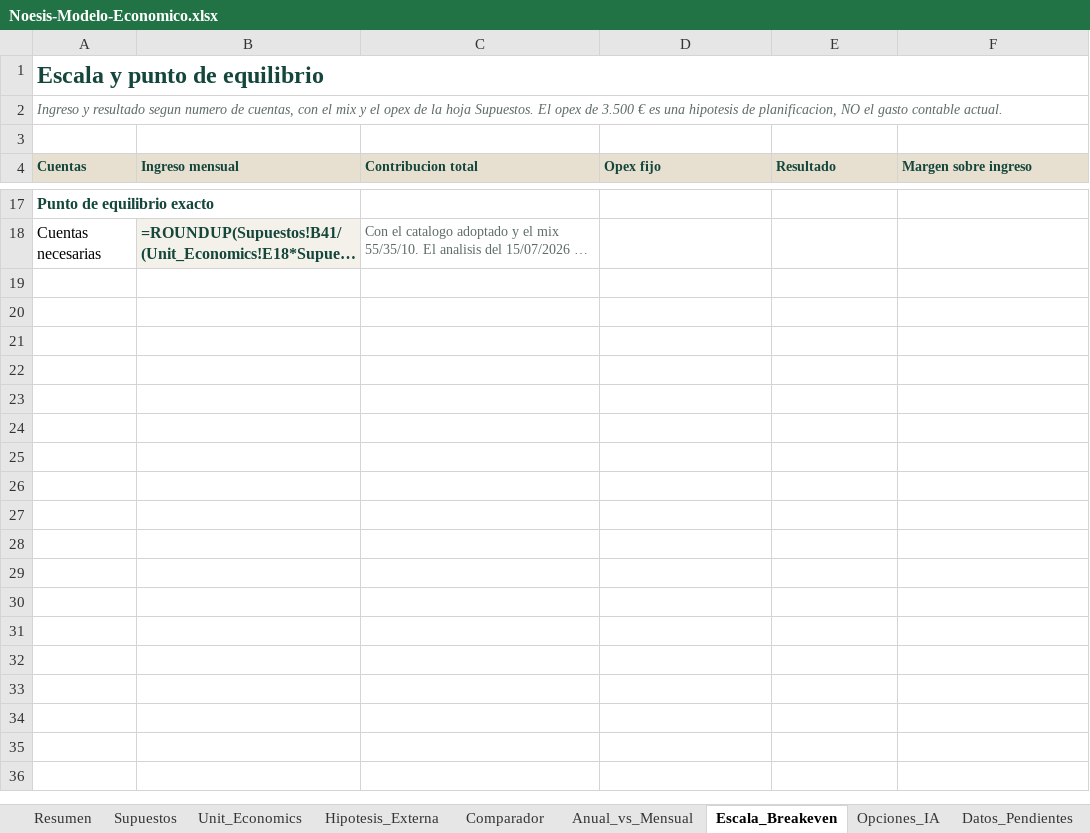
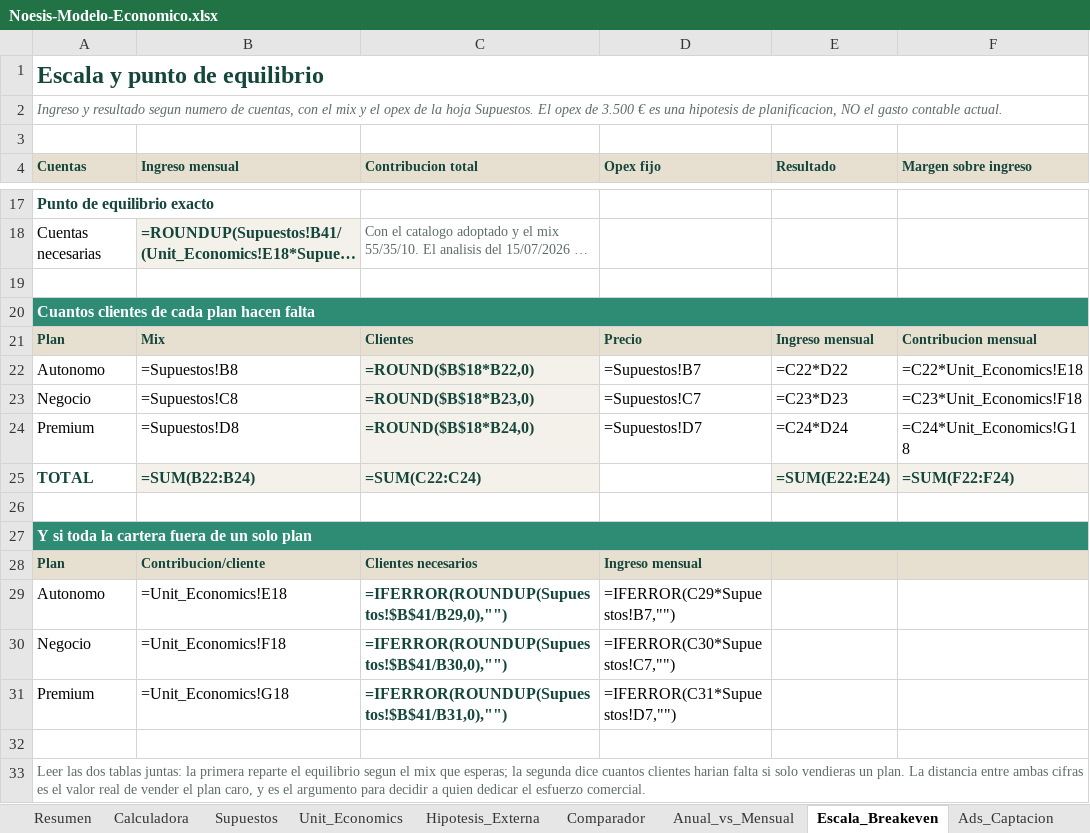
Before and after one commit to noesisstudio/noesis, an Excel workbook: docs/Noesis-Modelo-Economico.xlsx, sheet Escala_Breakeven, drawn as a sheet; only a part is shown, gaps mark what is left out; long unchanged cells end in …; values as stored, in another font and other column widths than the file's, no borders; formulas without a stored value are shown as written; conditional formats not drawn; the diff names each change by its address in the sheet, - before the commit and + after, or states it on an @@ line.

```diff
--- a/docs/Noesis-Modelo-Economico.xlsx (sheet Escala_Breakeven)
+++ b/docs/Noesis-Modelo-Economico.xlsx (sheet Escala_Breakeven)
+sheet tab: Calculadora
+sheet tab: Ads_Captacion
+row 19: (empty)
+row 20: Cuantos clientes de cada plan hacen falta
+row 21: Plan | Mix | Clientes | Precio | Ingreso mensual | Contribucion mensual
+row 22: Autonomo | =Supuestos!B8 | =ROUND($B$18*B22,0) | =Supuestos!B7 | =C22*D22 | =C22*Unit_Economics!E18
+row 23: Negocio | =Supuestos!C8 | =ROUND($B$18*B23,0) | =Supuestos!C7 | =C23*D23 | =C23*Unit_Economics!F18
+row 24: Premium | =Supuestos!D8 | =ROUND($B$18*B24,0) | =Supuestos!D7 | =C24*D24 | =C24*Unit_Economics!G18
+row 25: TOTAL | =SUM(B22:B24) | =SUM(C22:C24) |  | =SUM(E22:E24) | =SUM(F22:F24)
+row 26: (empty)
+row 27: Y si toda la cartera fuera de un solo plan
+row 28: Plan | Contribucion/cliente | Clientes necesarios | Ingreso mensual
+row 29: Autonomo | =Unit_Economics!E18 | =IFERROR(ROUNDUP(Supuestos!$B$41/B29,0),"") | =IFERROR(C29*Supuestos!B7,"")
+row 30: Negocio | =Unit_Economics!F18 | =IFERROR(ROUNDUP(Supuestos!$B$41/B30,0),"") | =IFERROR(C30*Supuestos!C7,"")
+row 31: Premium | =Unit_Economics!G18 | =IFERROR(ROUNDUP(Supuestos!$B$41/B31,0),"") | =IFERROR(C31*Supuestos!D7,"")
+row 32: (empty)
+row 33: Leer las dos tablas juntas: la primera reparte el equilibrio segun el mix que esperas; la segunda dice cuantos clientes harian falta si solo vendieras un plan. La distancia entre ambas cifras es el valor real de vender el plan caro, y es el argumento para decidir a quien dedicar el esfuerzo comercial.
```
Also changed, not shown: other sheet tabs.
